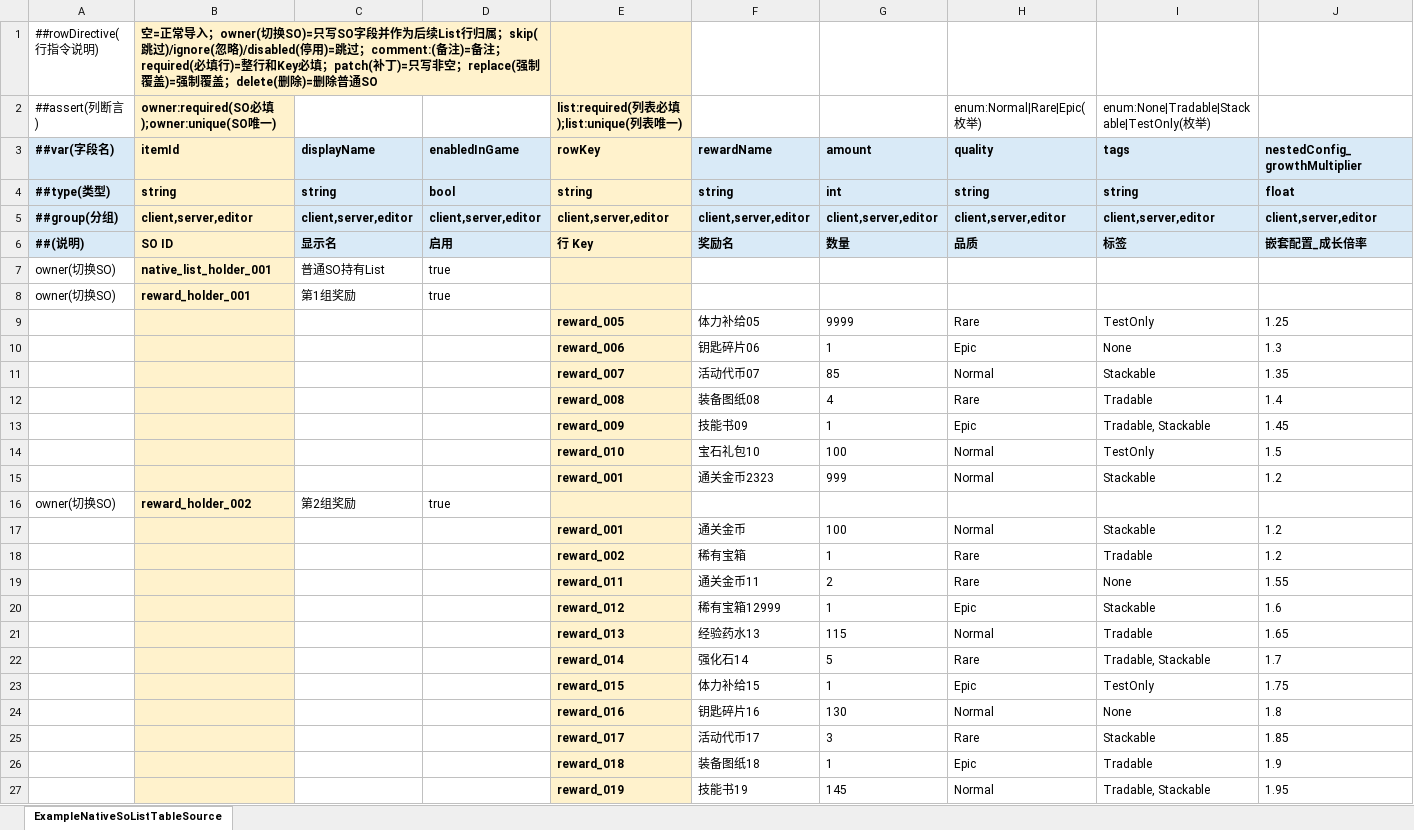
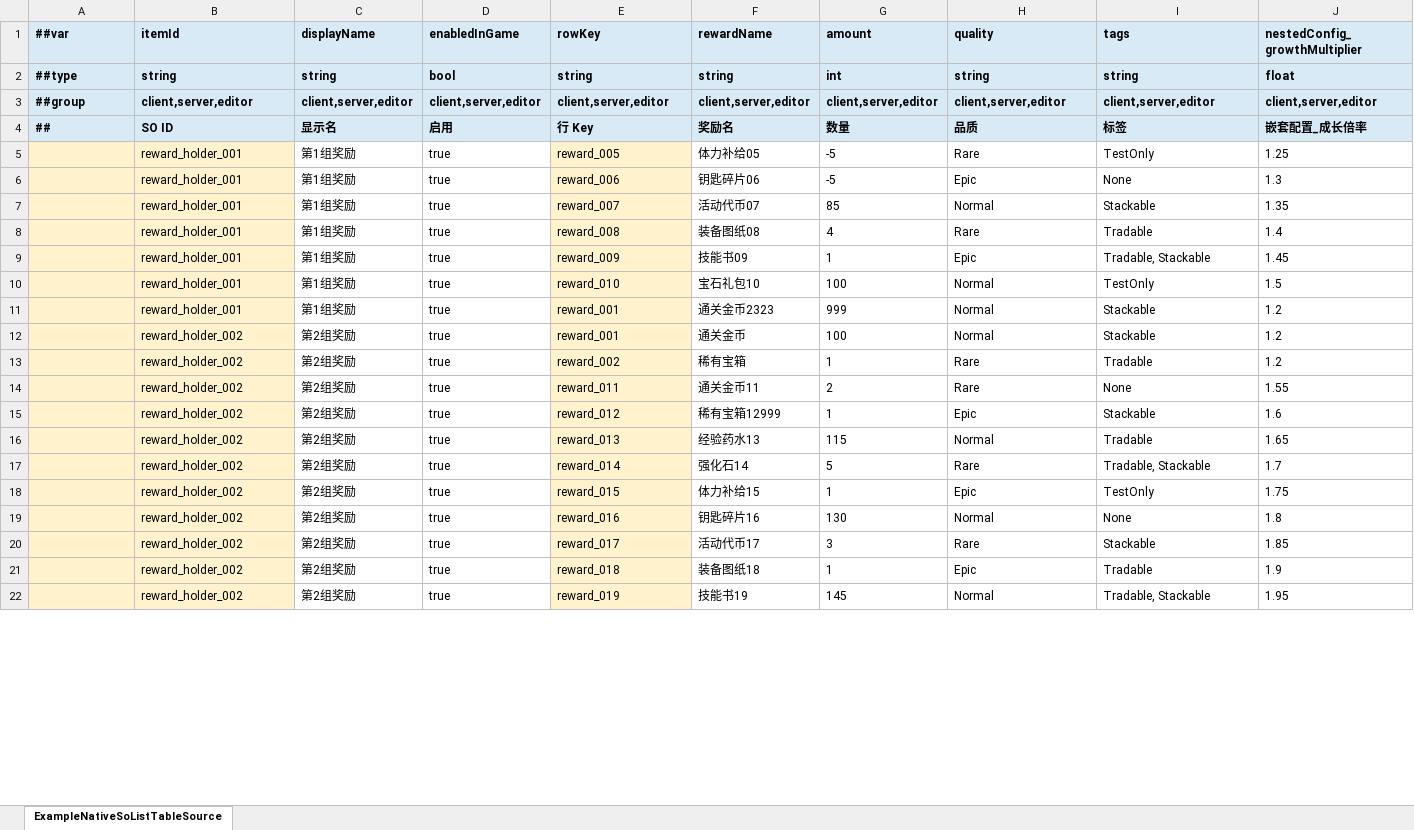
Before and after one commit to Ey-Sive-I-Save/ESFrameWorkPublish, an Excel workbook: Assets/Plugins/ES/3_Examples/3_Data/Example_SOTableRule/03_Tables/xlsx/ExampleNativeSoListTableSource_Example.xlsx, sheet ExampleNativeSoListTableSource, drawn as a sheet; only a part is shown; values as stored, in another font and other column widths than the file's, no borders; removed rows and columns are numbered as before the commit, all else as after; rows hold the shown columns only; the diff covers the shown part only; the diff names each change by its address in the sheet, - before the commit and + after, or states it on an @@ line.

Commit message:
Update table assets and execution logic

```diff
--- a/Assets/Plugins/ES/3_Examples/3_Data/Example_SOTableRule/03_Tables/xlsx/ExampleNativeSoListTableSource_Example.xlsx (sheet ExampleNativeSoListTableSource)
+++ b/Assets/Plugins/ES/3_Examples/3_Data/Example_SOTableRule/03_Tables/xlsx/ExampleNativeSoListTableSource_Example.xlsx (sheet ExampleNativeSoListTableSource)
-row 1: ##rowDirective(行指令说明) | 空=正常导入；owner(切换SO)=只写SO字段并作为后续List行归属；skip(跳过)/ignore(忽略)/disabled(停用)=跳过；comment:(备注)=备注；required(必填行)=整行和Key必填；patch(补丁)=只写非空；replace(强制覆盖)=强制覆盖；delete(删除)=删除普通SO
-row 2: ##assert(列断言) | owner:required(SO必填);owner:unique(SO唯一) |  |  | list:required(列表必填);list:unique(列表唯一) |  |  | enum:Normal|Rare|Epic(枚举) | enum:None|Tradable|Stackable|TestOnly(枚举)
-A1: ##var(字段名)
+A1: ##var
-B1:B4 fill: #FFF2CC
+B1:B4 fill: #D9EAF7
-E1:E4 fill: #FFF2CC
+E1:E4 fill: #D9EAF7
-A2 (##var): ##type(类型)
+A2 (##var): ##type
-A3 (##var): ##group(分组)
+A3 (##var): ##group
-A4 (##var): ##(说明)
+A4 (##var): ##
-row 7: owner(切换SO) | native_list_holder_001 | 普通SO持有List | true
-row 8: owner(切换SO) | reward_holder_001 | 第1组奖励 | true
-A5:A11 fill: none
+A5:A11 fill: #FFF2CC
-B5:B11 (itemId): (empty)
+B5:B11 (itemId): reward_holder_001
-C5:C11 (displayName): (empty)
+C5:C11 (displayName): 第1组奖励
-D5:D11 (enabledInGame): (empty)
+D5:D11 (enabledInGame): true
-E5:E11 bold: on
+E5:E11 bold: off
-G5 (amount): 9999
+G5 (amount): -5
-G6 (amount): 1
+G6 (amount): -5
-row 16: owner(切换SO) | reward_holder_002 | 第2组奖励 | true
-A12:A22 fill: none
+A12:A22 fill: #FFF2CC
-B12:B22 (itemId): (empty)
+B12:B22 (itemId): reward_holder_002
-C12:C22 (displayName): (empty)
+C12:C22 (displayName): 第2组奖励
-D12:D22 (enabledInGame): (empty)
+D12:D22 (enabledInGame): true
-E12:E22 bold: on
+E12:E22 bold: off
```
Also changed, not shown: 3 removed rows, 87 edited cells and cell formats elsewhere in this sheet, 3 other files.
